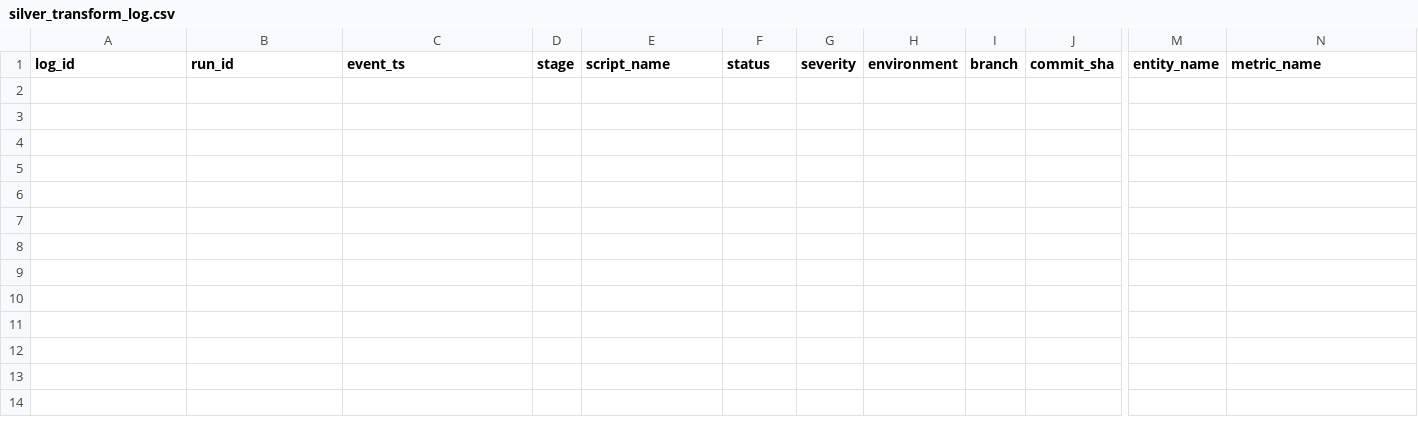
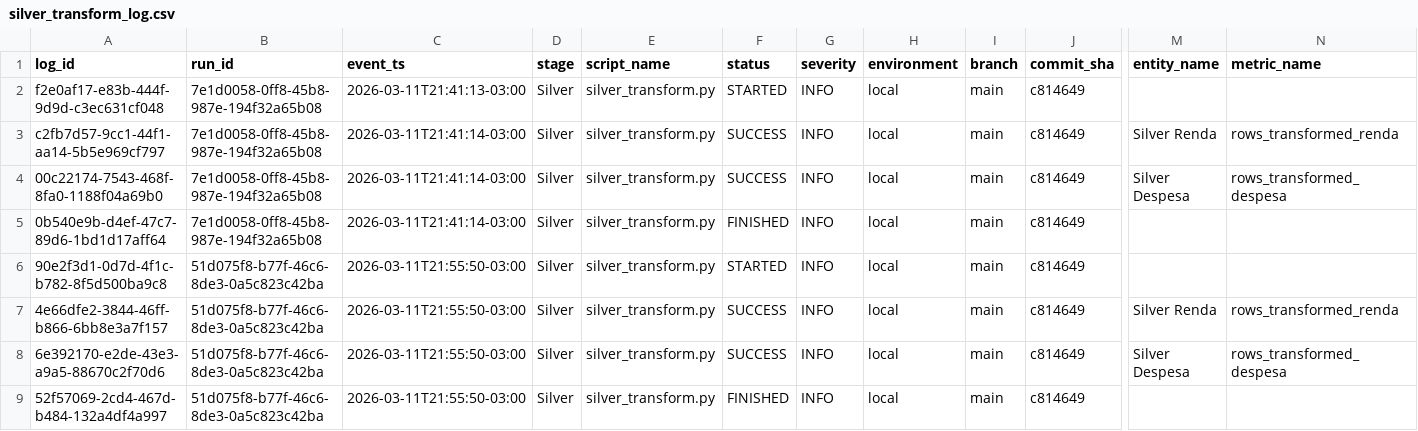
Before and after one commit to LuanChristianSilva/automacao-financeira-medalhao, a CSV file: logs/silver_transform_log.csv, drawn as a sheet; only a part is shown, gaps mark what is left out; rows hold the shown columns only; the diff names each change by its address in the sheet, - before the commit and + after, or states it on an @@ line.

```diff
--- a/logs/silver_transform_log.csv
+++ b/logs/silver_transform_log.csv
+row 2: f2e0af17-e83b-444f-9d9d-c3ec631cf048 | 7e1d0058-0ff8-45b8-987e-194f32a65b08 | 2026-03-11T21:41:13-03:00 | Silver | silver_transform.py | STARTED | INFO | local | main | c814649
+row 3: c2fb7d57-9cc1-44f1-aa14-5b5e969cf797 | 7e1d0058-0ff8-45b8-987e-194f32a65b08 | 2026-03-11T21:41:14-03:00 | Silver | silver_transform.py | SUCCESS | INFO | local | main | c814649 | Silver Renda | rows_transformed_renda
+row 4: 00c22174-7543-468f-8fa0-1188f04a69b0 | 7e1d0058-0ff8-45b8-987e-194f32a65b08 | 2026-03-11T21:41:14-03:00 | Silver | silver_transform.py | SUCCESS | INFO | local | main | c814649 | Silver Despesa | rows_transformed_despesa
+row 5: 0b540e9b-d4ef-47c7-89d6-1bd1d17aff64 | 7e1d0058-0ff8-45b8-987e-194f32a65b08 | 2026-03-11T21:41:14-03:00 | Silver | silver_transform.py | FINISHED | INFO | local | main | c814649
+row 6: 90e2f3d1-0d7d-4f1c-b782-8f5d500ba9c8 | 51d075f8-b77f-46c6-8de3-0a5c823c42ba | 2026-03-11T21:55:50-03:00 | Silver | silver_transform.py | STARTED | INFO | local | main | c814649
+row 7: 4e66dfe2-3844-46ff-b866-6bb8e3a7f157 | 51d075f8-b77f-46c6-8de3-0a5c823c42ba | 2026-03-11T21:55:50-03:00 | Silver | silver_transform.py | SUCCESS | INFO | local | main | c814649 | Silver Renda | rows_transformed_renda
+row 8: 6e392170-e2de-43e3-a9a5-88670c2f70d6 | 51d075f8-b77f-46c6-8de3-0a5c823c42ba | 2026-03-11T21:55:50-03:00 | Silver | silver_transform.py | SUCCESS | INFO | local | main | c814649 | Silver Despesa | rows_transformed_despesa
+row 9: 52f57069-2cd4-467d-b484-132a4df4a997 | 51d075f8-b77f-46c6-8de3-0a5c823c42ba | 2026-03-11T21:55:50-03:00 | Silver | silver_transform.py | FINISHED | INFO | local | main | c814649
```
Also changed, not shown: logs/extractor_log.csv, logs/gold_load_log.csv, 20 other files.
